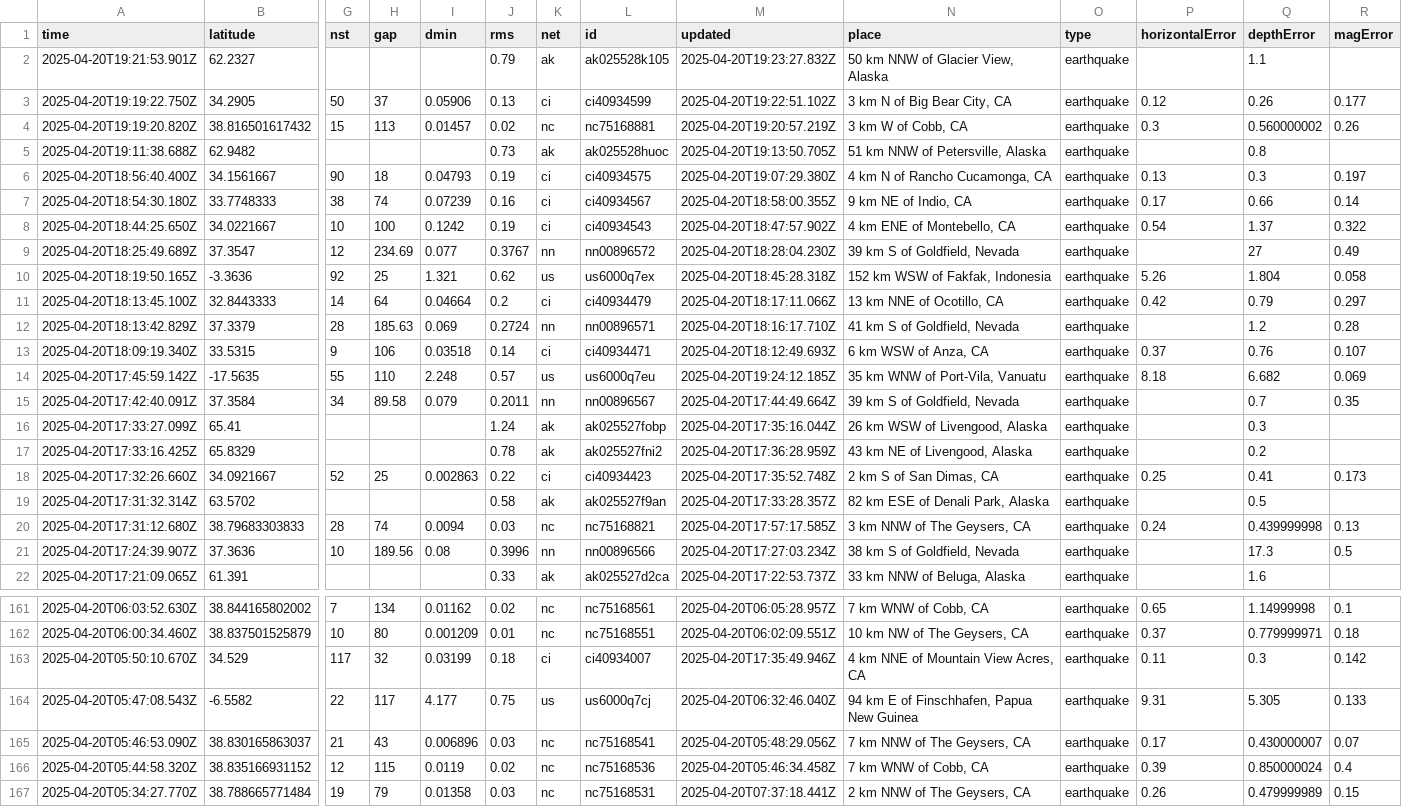
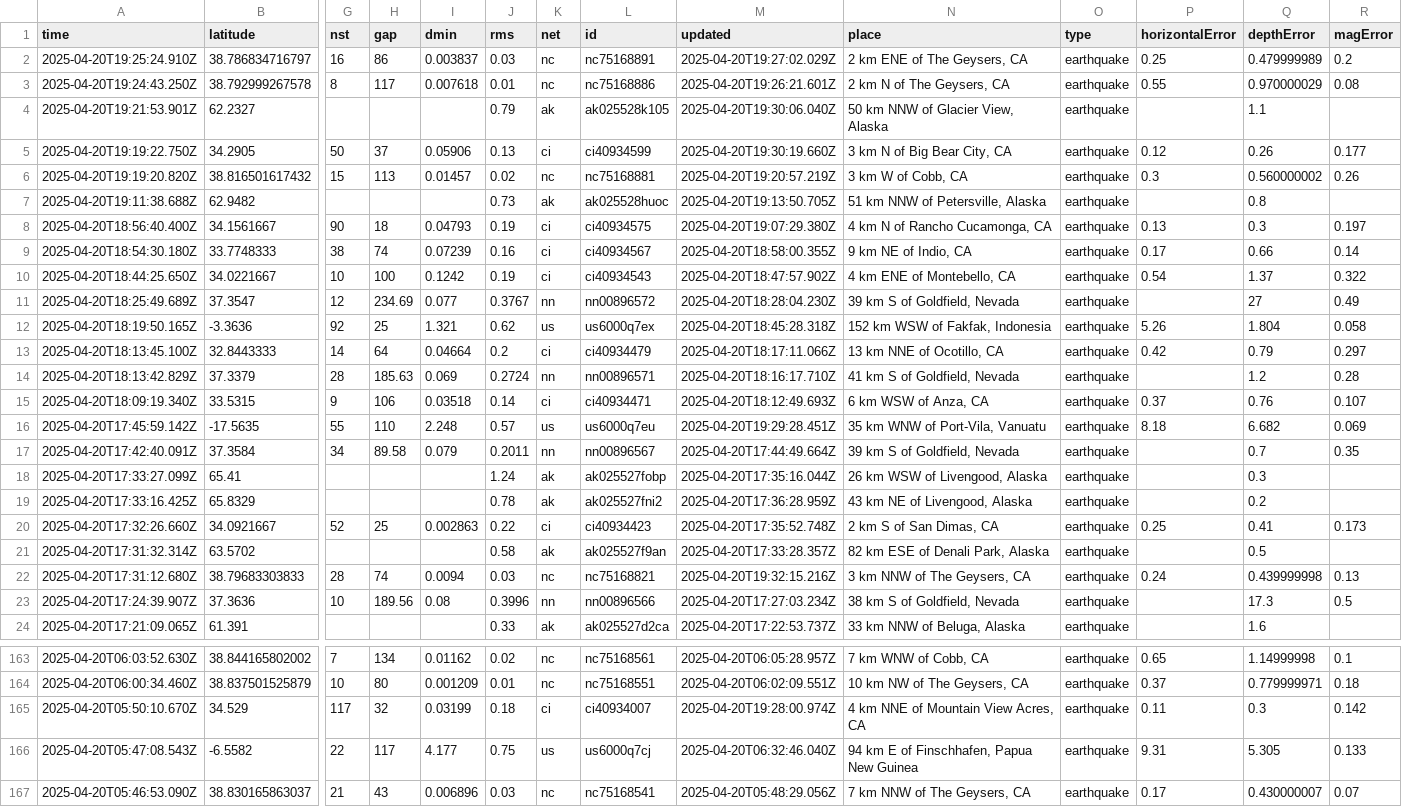
Before and after one commit to xaqanik/actions_test, a CSV file: usgs_current.csv, drawn as a sheet; only a part is shown, gaps mark what is left out; the shorter side is filled out with more unchanged rows; addresses are those after the commit; rows hold the shown columns only; the diff names each change by its address in the sheet, - before the commit and + after, or states it on an @@ line.

```diff
--- a/usgs_current.csv
+++ b/usgs_current.csv
+row 2: 2025-04-20T19:25:24.910Z | 38.786834716797 | 16 | 86 | 0.003837 | 0.03 | nc | nc75168891 | 2025-04-20T19:27:02.029Z | 2 km ENE of The Geysers, CA | earthquake | 0.25 | 0.479999989 | 0.2
+row 3: 2025-04-20T19:24:43.250Z | 38.792999267578 | 8 | 117 | 0.007618 | 0.01 | nc | nc75168886 | 2025-04-20T19:26:21.601Z | 2 km N of The Geysers, CA | earthquake | 0.55 | 0.970000029 | 0.08
-M4 (updated): 2025-04-20T19:23:27.832Z
+M4 (updated): 2025-04-20T19:30:06.040Z
-M5 (updated): 2025-04-20T19:22:51.102Z
+M5 (updated): 2025-04-20T19:30:19.660Z
-M16 (updated): 2025-04-20T19:24:12.185Z
+M16 (updated): 2025-04-20T19:29:28.451Z
-M22 (updated): 2025-04-20T17:57:17.585Z
+M22 (updated): 2025-04-20T19:32:15.216Z
-M165 (updated): 2025-04-20T17:35:49.946Z
+M165 (updated): 2025-04-20T19:28:00.974Z
```
